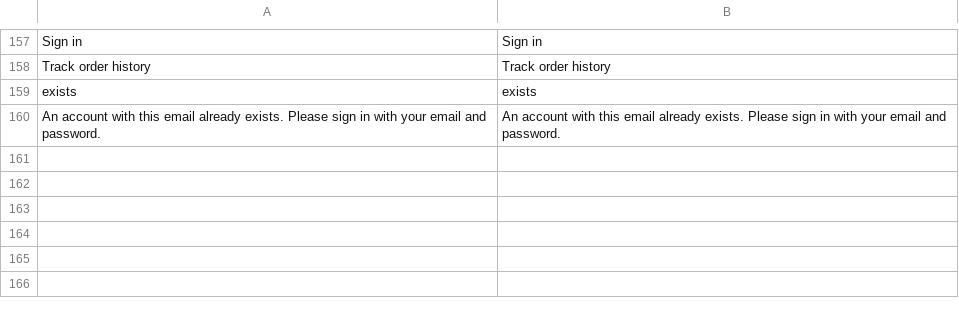
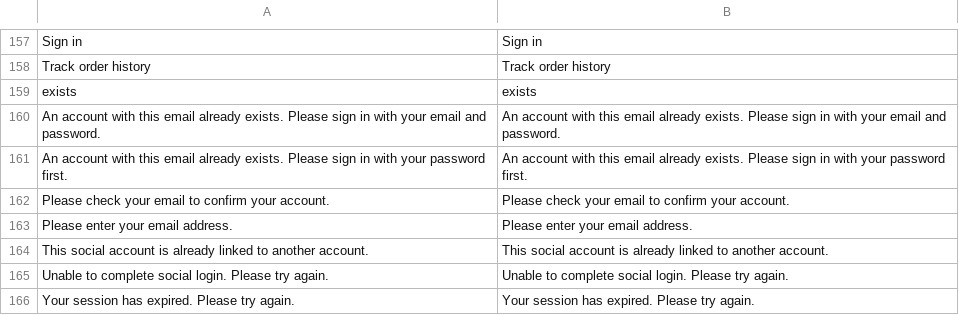
Before and after one commit to mageplaza/magento-2-social-login, a CSV file: i18n/en_US.csv, drawn as a sheet; only a part is shown, gaps mark what is left out.

```diff
--- a/i18n/en_US.csv
+++ b/i18n/en_US.csv
@@ -164 +164,7 @@ exists,exists
 "An account with this email already exists. Please sign in with your email and password.","An account with this email already exists. Please sign in with your email and password."
+"An account with this email already exists. Please sign in with your password first.","An account with this email already exists. Please sign in with your password first."
+"Please check your email to confirm your account.","Please check your email to confirm your account."
+"Please enter your email address.","Please enter your email address."
+"This social account is already linked to another account.","This social account is already linked to another account."
+"Unable to complete social login. Please try again.","Unable to complete social login. Please try again."
+"Your session has expired. Please try again.","Your session has expired. Please try again."
```
